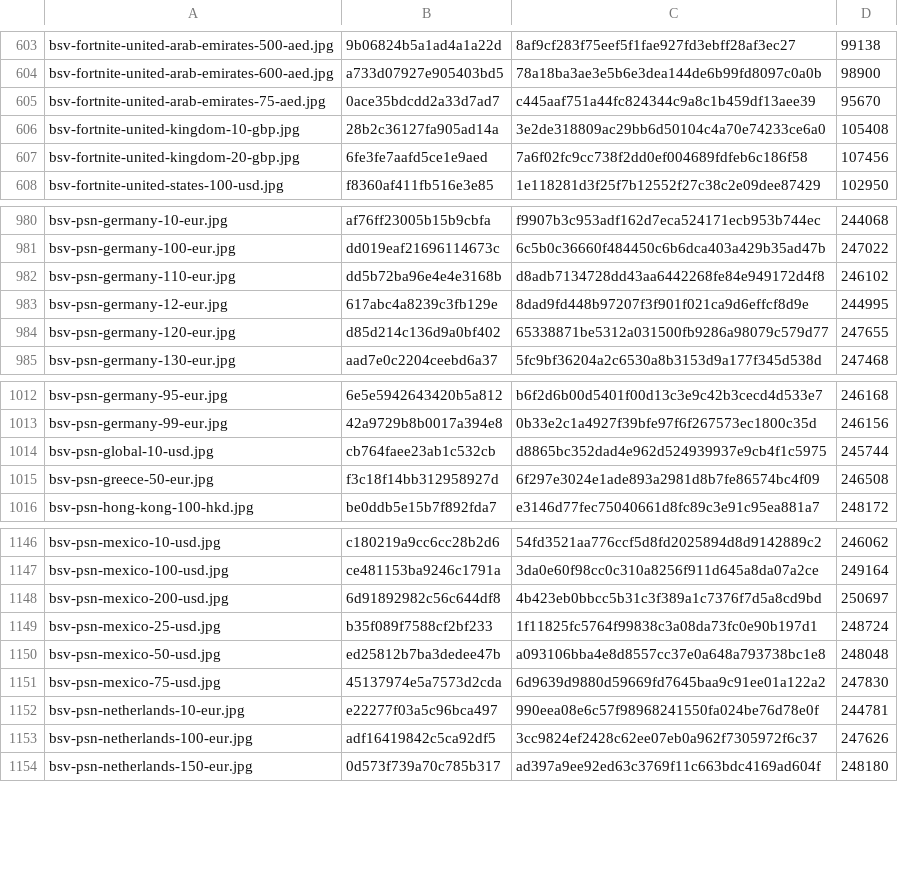
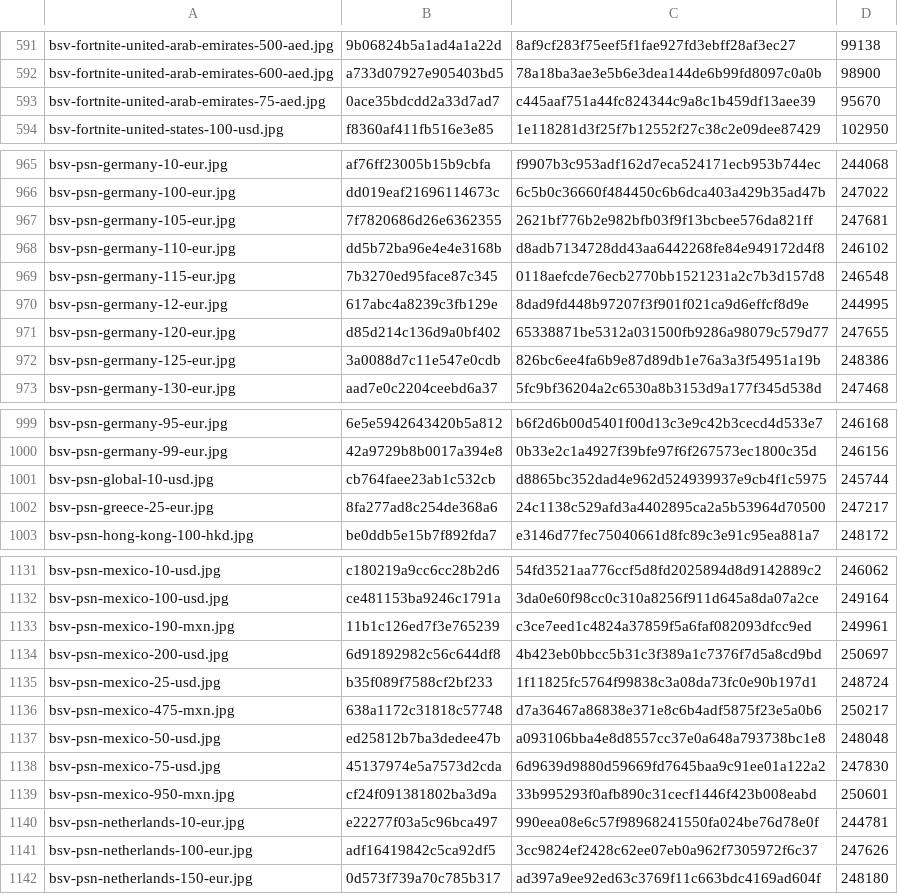
Before and after one commit to Rudwwe412/123, a TSV file: bsv-images-ym/bsv-covers-v1.tsv, drawn as a sheet; only a part is shown, gaps mark what is left out; the diff covers the shown part only.

```diff
--- a/bsv-images-ym/bsv-covers-v1.tsv
+++ b/bsv-images-ym/bsv-covers-v1.tsv
@@ -605,4 +593,2 @@ bsv-fortnite-united-arab-emirates-600-aed.jpg	a733d07927e905403bd5	78a18ba3ae3e5
 bsv-fortnite-united-arab-emirates-75-aed.jpg	0ace35bdcdd2a33d7ad7	c445aaf751a44fc824344c9a8c1b459df13aee39	95670
-bsv-fortnite-united-kingdom-10-gbp.jpg	28b2c36127fa905ad14a	3e2de318809ac29bb6d50104c4a70e74233ce6a0	105408
-bsv-fortnite-united-kingdom-20-gbp.jpg	6fe3fe7aafd5ce1e9aed	7a6f02fc9cc738f2dd0ef004689fdfeb6c186f58	107456
 bsv-fortnite-united-states-100-usd.jpg	f8360af411fb516e3e85	1e118281d3f25f7b12552f27c38c2e09dee87429	102950
@@ -981,5 +966,8 @@ bsv-psn-germany-10-eur.jpg	af76ff23005b15b9cbfa	f9907b3c953adf162d7eca524171ecb9
 bsv-psn-germany-100-eur.jpg	dd019eaf21696114673c	6c5b0c36660f484450c6b6dca403a429b35ad47b	247022
+bsv-psn-germany-105-eur.jpg	7f7820686d26e6362355	2621bf776b2e982bfb03f9f13bcbee576da821ff	247681
 bsv-psn-germany-110-eur.jpg	dd5b72ba96e4e4e3168b	d8adb7134728dd43aa6442268fe84e949172d4f8	246102
+bsv-psn-germany-115-eur.jpg	7b3270ed95face87c345	0118aefcde76ecb2770bb1521231a2c7b3d157d8	246548
 bsv-psn-germany-12-eur.jpg	617abc4a8239c3fb129e	8dad9fd448b97207f3f901f021ca9d6effcf8d9e	244995
 bsv-psn-germany-120-eur.jpg	d85d214c136d9a0bf402	65338871be5312a031500fb9286a98079c579d77	247655
+bsv-psn-germany-125-eur.jpg	3a0088d7c11e547e0cdb	826bc6ee4fa6b9e87d89db1e76a3a3f54951a19b	248386
 bsv-psn-germany-130-eur.jpg	aad7e0c2204ceebd6a37	5fc9bf36204a2c6530a8b3153d9a177f345d538d	247468
@@ -1014,3 +1001,3 @@ bsv-psn-germany-99-eur.jpg	42a9729b8b0017a394e8	0b33e2c1a4927f39bfe97f6f267573ec
 bsv-psn-global-10-usd.jpg	cb764faee23ab1c532cb	d8865bc352dad4e962d524939937e9cb4f1c5975	245744
-bsv-psn-greece-50-eur.jpg	f3c18f14bb312958927d	6f297e3024e1ade893a2981d8b7fe86574bc4f09	246508
+bsv-psn-greece-25-eur.jpg	8fa277ad8c254de368a6	24c1138c529afd3a4402895ca2a5b53964d70500	247217
 bsv-psn-hong-kong-100-hkd.jpg	be0ddb5e15b7f892fda7	e3146d77fec75040661d8fc89c3e91c95ea881a7	248172
@@ -1147,6 +1132,9 @@ bsv-psn-mexico-10-usd.jpg	c180219a9cc6cc28b2d6	54fd3521aa776ccf5d8fd2025894d8d91
 bsv-psn-mexico-100-usd.jpg	ce481153ba9246c1791a	3da0e60f98cc0c310a8256f911d645a8da07a2ce	249164
+bsv-psn-mexico-190-mxn.jpg	11b1c126ed7f3e765239	c3ce7eed1c4824a37859f5a6faf082093dfcc9ed	249961
 bsv-psn-mexico-200-usd.jpg	6d91892982c56c644df8	4b423eb0bbcc5b31c3f389a1c7376f7d5a8cd9bd	250697
 bsv-psn-mexico-25-usd.jpg	b35f089f7588cf2bf233	1f11825fc5764f99838c3a08da73fc0e90b197d1	248724
+bsv-psn-mexico-475-mxn.jpg	638a1172c31818c57748	d7a36467a86838e371e8c6b4adf5875f23e5a0b6	250217
 bsv-psn-mexico-50-usd.jpg	ed25812b7ba3dedee47b	a093106bba4e8d8557cc37e0a648a793738bc1e8	248048
 bsv-psn-mexico-75-usd.jpg	45137974e5a7573d2cda	6d9639d9880d59669fd7645baa9c91ee01a122a2	247830
+bsv-psn-mexico-950-mxn.jpg	cf24f091381802ba3d9a	33b995293f0afb890c31cecf1446f423b008eabd	250601
 bsv-psn-netherlands-10-eur.jpg	e22277f03a5c96bca497	990eea08e6c57f98968241550fa024be76d78e0f	244781
```
Also changed, not shown: 8 added rows and 24 removed rows elsewhere in this file, 2 other files.
